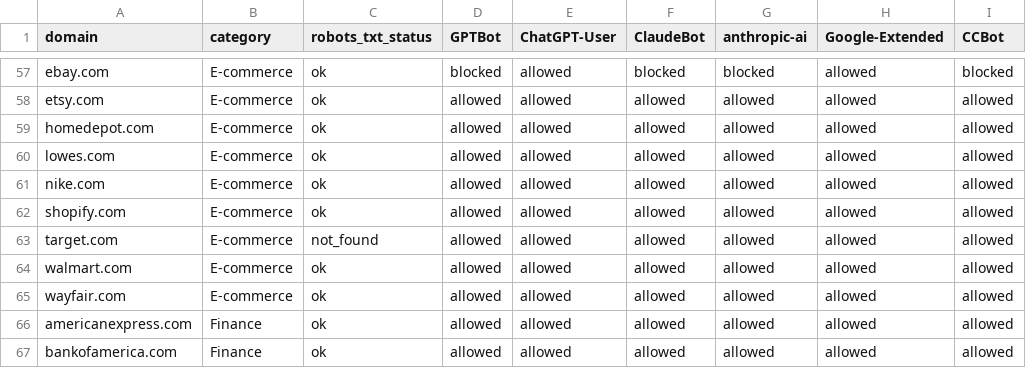
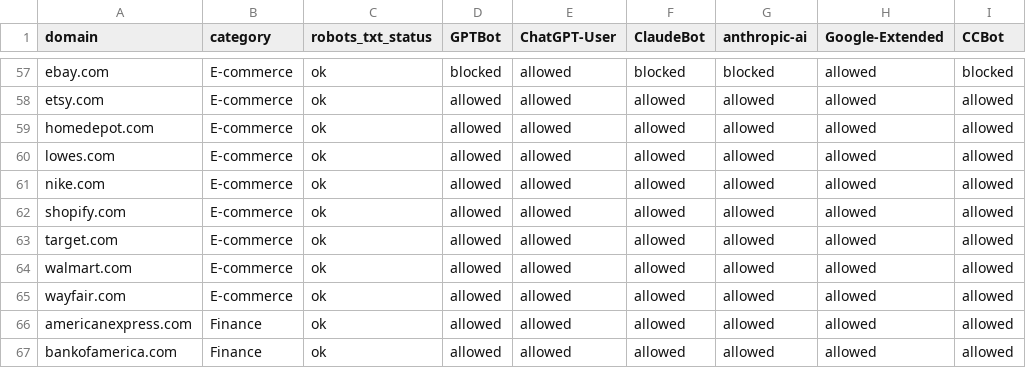
Before and after one commit to lightlayer-dev/agent-bench, a CSV file: research/robots_txt_survey.csv, drawn as a sheet; only a part is shown, gaps mark what is left out; the diff names each change by its address in the sheet, - before the commit and + after, or states it on an @@ line.

Commit message:
data: update research surveys for 2026-03-29 (evening run) (#53)
- robots.txt: 34/93 sites block at least one AI bot
- llms.txt: refreshed 371 sites
- agents.txt: 0/239 adoption, refreshed ordering

Co-authored-by: Isaac Chang <chang.isaac97@gmail.com>

```diff
--- a/research/robots_txt_survey.csv
+++ b/research/robots_txt_survey.csv
-C63 (robots_txt_status): not_found
+C63 (robots_txt_status): ok
```
Also changed, not shown: research/agents_txt_survey.csv, research/llms_txt_survey.csv, 3 other files.
